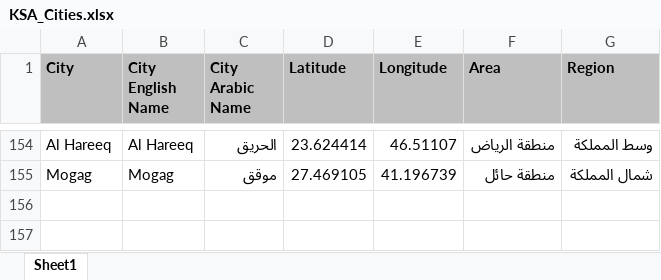
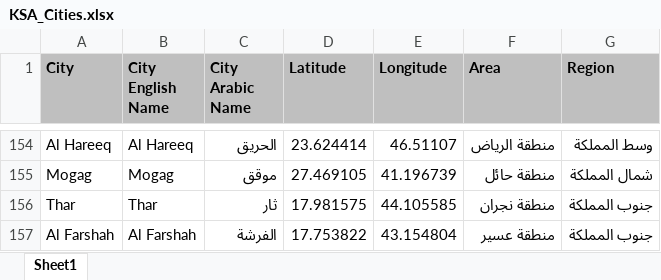
Before and after one commit to abubakrsaad/KSA_COVID19, an Excel workbook: KSA_Cities.xlsx, sheet Sheet1, drawn as a sheet; only a part is shown, gaps mark what is left out; values as stored, in another font and other column widths than the file's, no borders; the diff names each change by its address in the sheet, - before the commit and + after, or states it on an @@ line.

```diff
--- a/KSA_Cities.xlsx (sheet Sheet1)
+++ b/KSA_Cities.xlsx (sheet Sheet1)
+row 156: Thar | Thar | ثار | 17.981575 | 44.105585 | منطقة نجران | جنوب المملكة
+row 157: Al Farshah | Al Farshah | الفرشة | 17.753822 | 43.154804 | منطقة عسير | جنوب المملكة
```
Also changed, not shown: 3 other files.
